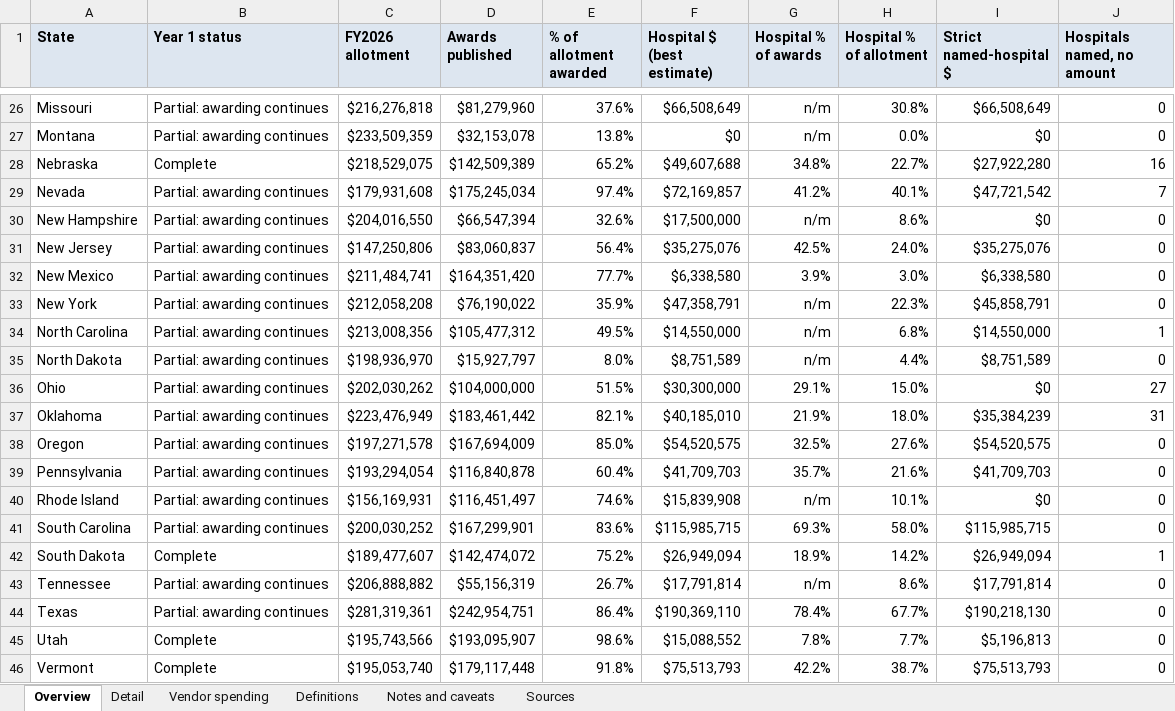
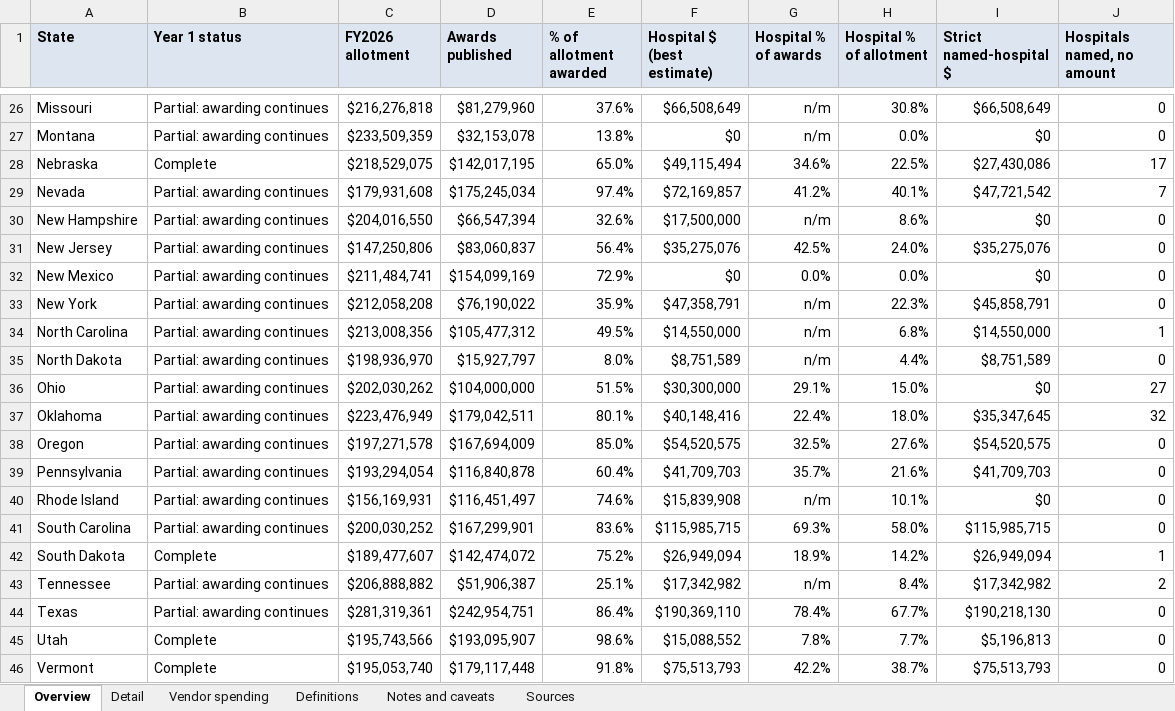
Before and after one commit to INicchitta12/RHTP_Tracker, an Excel workbook: output/year1_summary_2026-11-16.xlsx, sheet Overview, drawn as a sheet; only a part is shown, gaps mark what is left out; values as stored, in another font and other column widths than the file's, no borders; the diff covers the shown part only; the diff names each change by its address in the sheet, - before the commit and + after, or states it on an @@ line.

```diff
--- a/output/year1_summary_2026-11-16.xlsx (sheet Overview)
+++ b/output/year1_summary_2026-11-16.xlsx (sheet Overview)
-D28 (Awards published): $142,509,389
+D28 (Awards published): $142,017,195
-E28 (% of allotment awarded): 65.2%
+E28 (% of allotment awarded): 65.0%
-F28 (Hospital $ (best estimate)): $49,607,688
+F28 (Hospital $ (best estimate)): $49,115,494
-G28 (Hospital % of awards): 34.8%
+G28 (Hospital % of awards): 34.6%
-H28 (Hospital % of allotment): 22.7%
+H28 (Hospital % of allotment): 22.5%
-I28 (Strict named-hospital $): $27,922,280
+I28 (Strict named-hospital $): $27,430,086
-J28 (Hospitals named, no amount): 16
+J28 (Hospitals named, no amount): 17
-D32 (Awards published): $164,351,420
+D32 (Awards published): $154,099,169
-E32 (% of allotment awarded): 77.7%
+E32 (% of allotment awarded): 72.9%
-F32 (Hospital $ (best estimate)): $6,338,580
+F32 (Hospital $ (best estimate)): $0
-G32 (Hospital % of awards): 3.9%
+G32 (Hospital % of awards): 0.0%
-H32 (Hospital % of allotment): 3.0%
+H32 (Hospital % of allotment): 0.0%
-I32 (Strict named-hospital $): $6,338,580
+I32 (Strict named-hospital $): $0
-D37 (Awards published): $183,461,442
+D37 (Awards published): $179,042,511
-E37 (% of allotment awarded): 82.1%
+E37 (% of allotment awarded): 80.1%
-F37 (Hospital $ (best estimate)): $40,185,010
+F37 (Hospital $ (best estimate)): $40,148,416
-G37 (Hospital % of awards): 21.9%
+G37 (Hospital % of awards): 22.4%
-I37 (Strict named-hospital $): $35,384,239
+I37 (Strict named-hospital $): $35,347,645
-J37 (Hospitals named, no amount): 31
+J37 (Hospitals named, no amount): 32
-D43 (Awards published): $55,156,319
+D43 (Awards published): $51,906,387
-E43 (% of allotment awarded): 26.7%
+E43 (% of allotment awarded): 25.1%
-F43 (Hospital $ (best estimate)): $17,791,814
+F43 (Hospital $ (best estimate)): $17,342,982
-H43 (Hospital % of allotment): 8.6%
+H43 (Hospital % of allotment): 8.4%
-I43 (Strict named-hospital $): $17,791,814
+I43 (Strict named-hospital $): $17,342,982
-J43 (Hospitals named, no amount): 0
+J43 (Hospitals named, no amount): 2
```
Also changed, not shown: 28 edited cells elsewhere in this sheet, sheet Detail, sheet Vendor spending, sheet Sources, sheet Notes and caveats, output/completed_states_2026-11-16.xlsx, output/verified_vendor_list_2026-11-16.xlsx, 42 other files.
